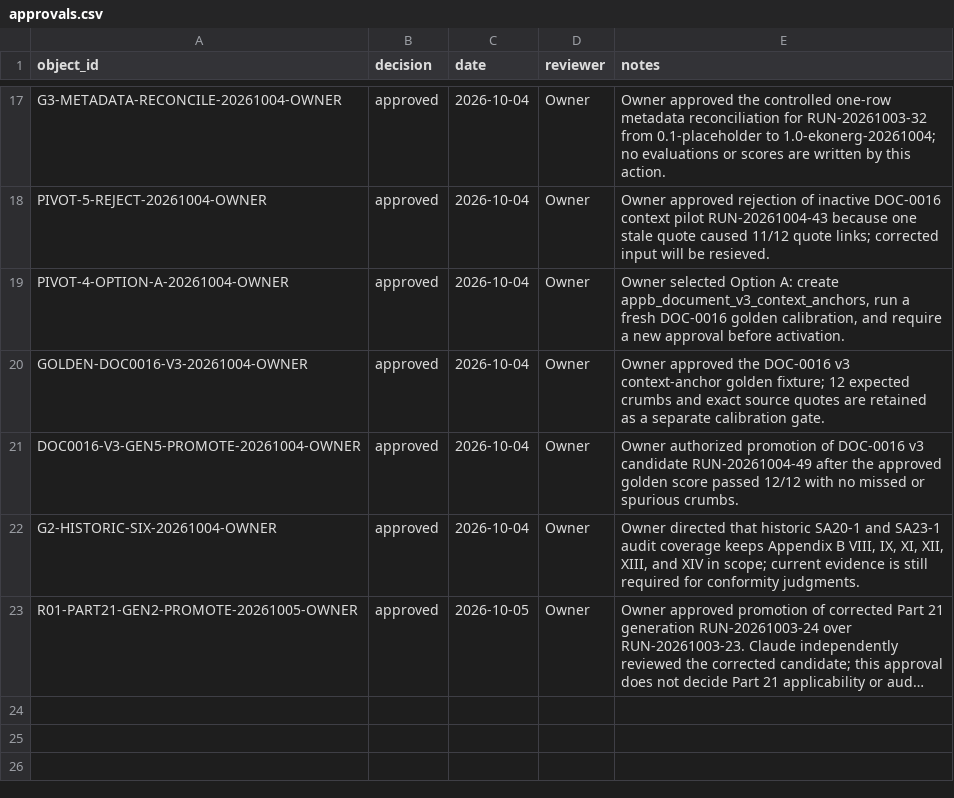
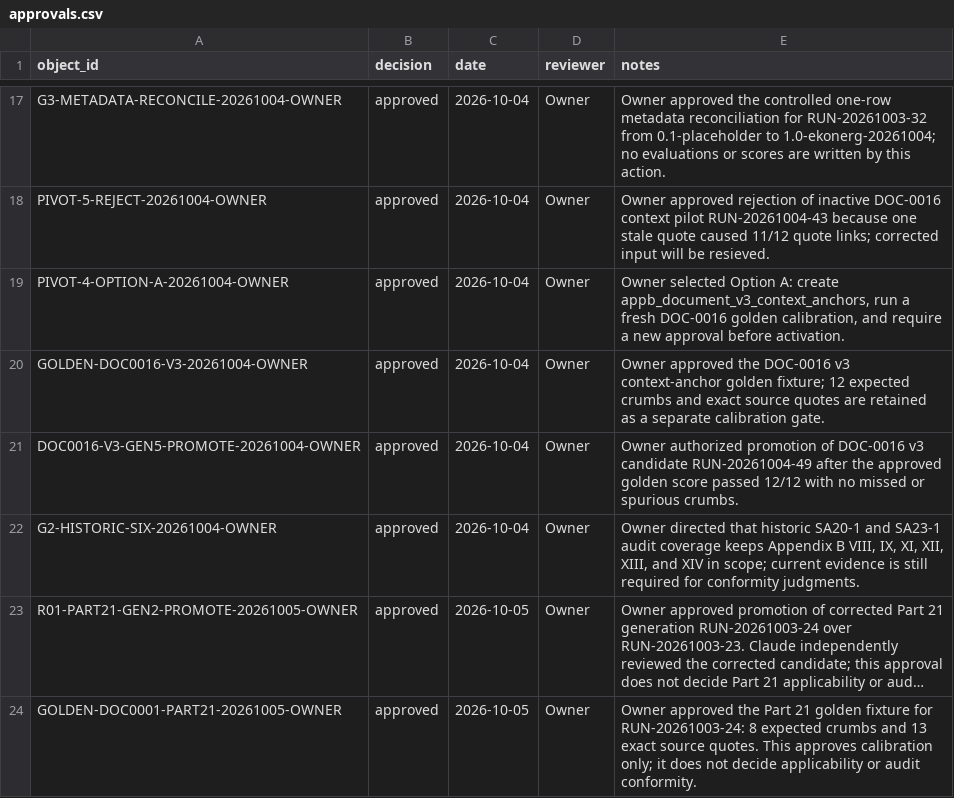
Before and after one commit to nekiee13/CC_LLM_Wiki_PKE_SA_Enconet, a CSV file: Ekonerg/manifests/approvals.csv, drawn as a sheet; only a part is shown, gaps mark what is left out; long unchanged cells end in …; the diff names each change by its address in the sheet, - before the commit and + after, or states it on an @@ line.

Commit message:
ekonerg: promote approved Part 21 generation

```diff
--- a/Ekonerg/manifests/approvals.csv
+++ b/Ekonerg/manifests/approvals.csv
+row 24: GOLDEN-DOC0001-PART21-20261005-OWNER | approved | 2026-10-05 | Owner | Owner approved the Part 21 golden fixture for RUN-20261003-24: 8 expected crumbs and 13 exact source quotes. This approves calibration only; it does not decide applicability or audit conformity.
```
Also changed, not shown: 8 other files.
